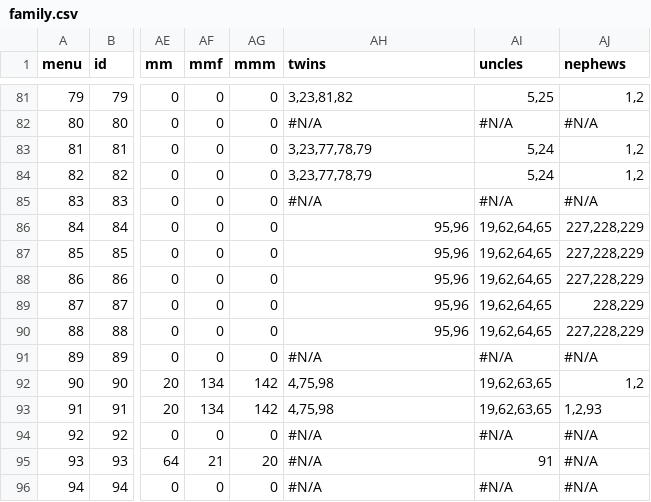
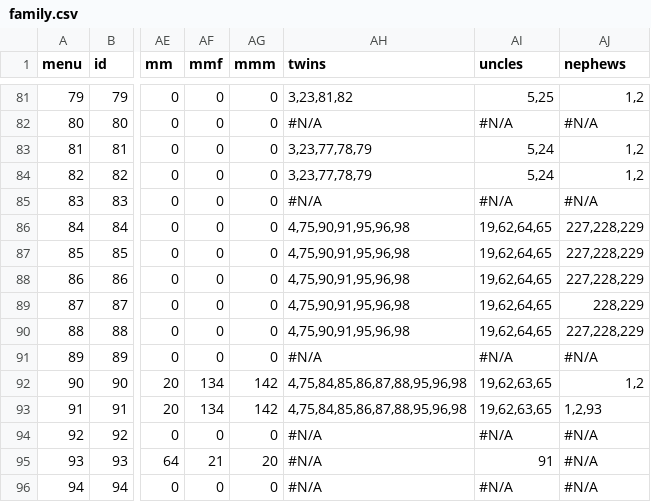
Before and after one commit to Itzamna/family, a CSV file: _data/family.csv, drawn as a sheet; only a part is shown, gaps mark what is left out; the diff covers the shown part only; the diff names each change by its address in the sheet, - before the commit and + after, or states it on an @@ line.

```diff
--- a/_data/family.csv
+++ b/_data/family.csv
-AH86:AH90 (twins): 95,96
+AH86:AH90 (twins): 4,75,90,91,95,96,98
-AH92:AH93 (twins): 4,75,98
+AH92:AH93 (twins): 4,75,84,85,86,87,88,95,96,98
```
Also changed, not shown: 51 edited cells elsewhere in this file, 1 other file.
